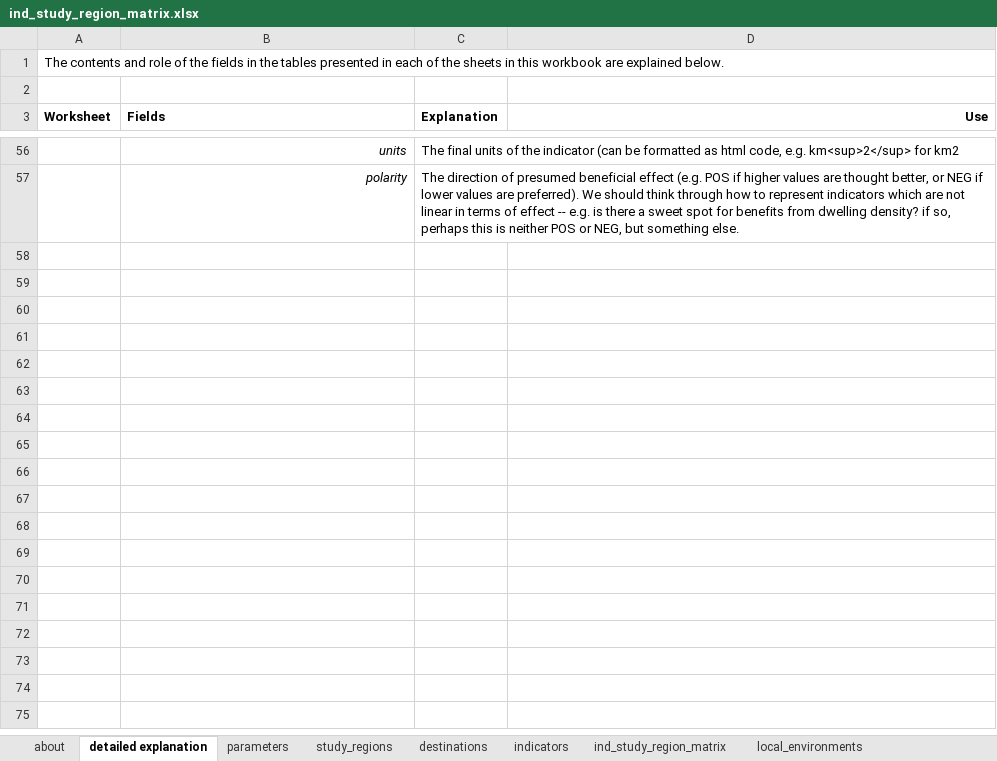
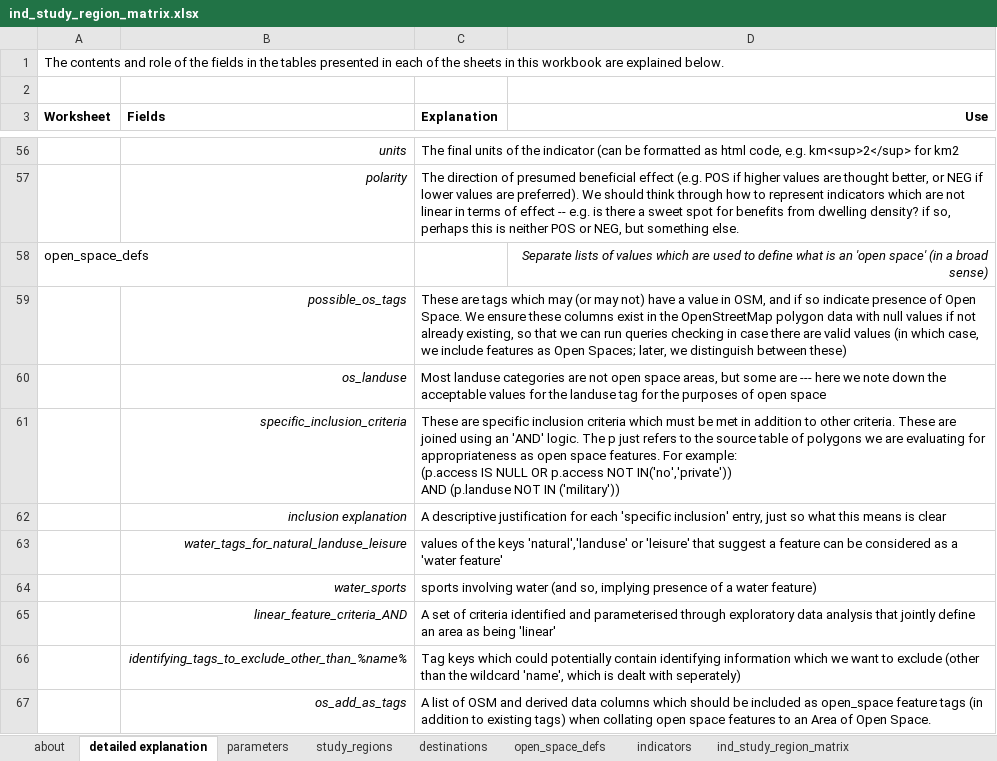
Before and after one commit to healthy-liveable-cities/australian-national-liveability-study, an Excel workbook: ind_study_region_matrix.xlsx, sheet detailed explanation, drawn as a sheet; only a part is shown, gaps mark what is left out; values as stored, in another font and other column widths than the file's, no borders; ↵ is a line break in a cell; the diff names each change by its address in the sheet, - before the commit and + after, or states it on an @@ line.

Commit message:
externalised some parameters for tags etc from the AOS set up script

```diff
--- a/ind_study_region_matrix.xlsx (sheet detailed explanation)
+++ b/ind_study_region_matrix.xlsx (sheet detailed explanation)
+sheet tab: open_space_defs
+row 58: open_space_defs |  |  | Separate lists of values which are used to define what is an 'open space' (in a broad sense)
+row 59:  | possible_os_tags | These are tags which may (or may not) have a value in OSM, and if so indicate presence of Open Space. We ensure these columns exist in the OpenStreetMap polygon data with null values if not already existing, so that we can run queries checking in case there are valid values (in which case, we include features as Open Spaces; later, we distinguish between these)
+row 60:  | os_landuse | Most landuse categories are not open space areas, but some are --- here we note down the acceptable values for the landuse tag for the purposes of open space
+row 61:  | specific_inclusion_criteria | These are specific inclusion criteria which must be met in addition to other criteria. These are joined using an 'AND' logic. The p just refers to the source table of polygons we are evaluating for appropriateness as open space features. For example: ↵ (p.access IS NULL OR p.access NOT IN('no','private')) ↵ AND (p.landuse NOT IN ('military'))
+row 62:  | inclusion explanation | A descriptive justification for each 'specific inclusion' entry, just so what this means is clear
+row 63:  | water_tags_for_natural_landuse_leisure | values of the keys 'natural','landuse' or 'leisure' that suggest a feature can be considered as a 'water feature'
+row 64:  | water_sports | sports involving water (and so, implying presence of a water feature)
+row 65:  | linear_feature_criteria_AND | A set of criteria identified and parameterised through exploratory data analysis that jointly define an area as being 'linear'
+row 66:  | identifying_tags_to_exclude_other_than_%name% | Tag keys which could potentially contain identifying information which we want to exclude (other than the wildcard 'name', which is dealt with seperately)
+row 67:  | os_add_as_tags | A list of OSM and derived data columns which should be included as open_space feature tags (in addition to existing tags) when collating open space features to an Area of Open Space.
```
Also changed, not shown: 3 other files.
